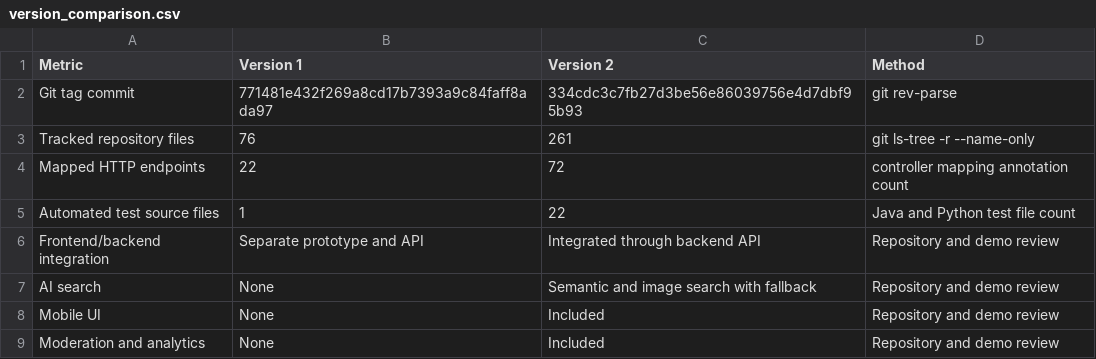
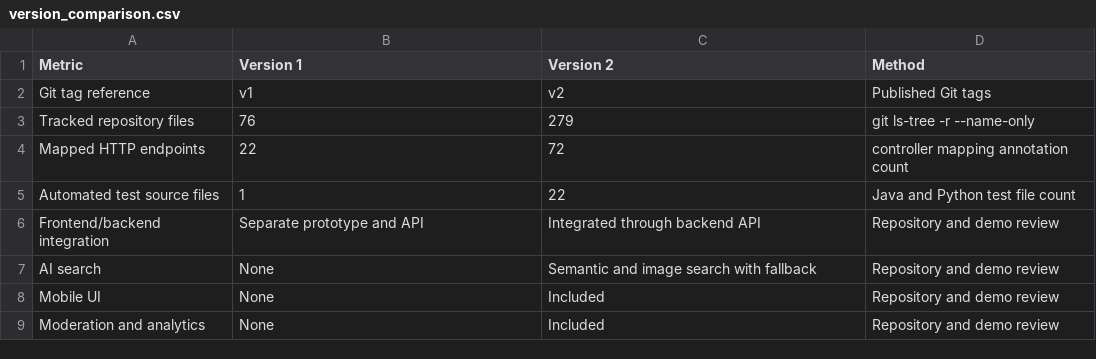
Before and after one commit to CS183-Project18/backend, a CSV file: project-video/evidence/metrics/version_comparison.csv, drawn as a sheet.

Commit message:
docs(video): align evidence with published v2 tag

```diff
--- a/project-video/evidence/metrics/version_comparison.csv
+++ b/project-video/evidence/metrics/version_comparison.csv
@@ -1,4 +1,4 @@
 Metric,Version 1,Version 2,Method
-Git tag commit,771481e432f269a8cd17b7393a9c84faff8ada97,334cdc3c7fb27d3be56e86039756e4d7dbf95b93,git rev-parse
-Tracked repository files,76,261,git ls-tree -r --name-only
+Git tag reference,v1,v2,Published Git tags
+Tracked repository files,76,279,git ls-tree -r --name-only
 Mapped HTTP endpoints,22,72,controller mapping annotation count
```
Also changed, not shown: 1 other file.
